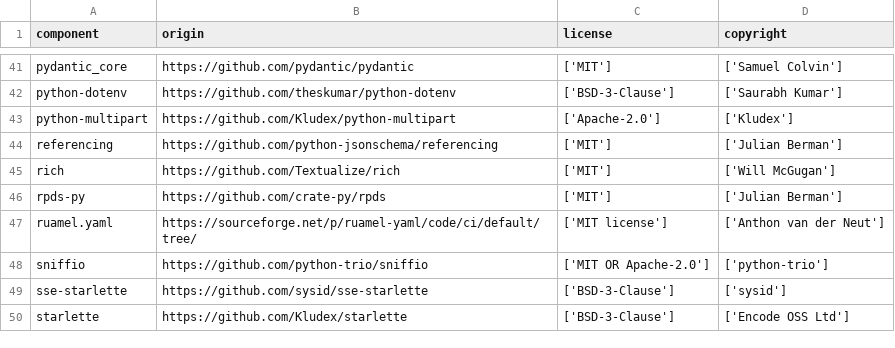
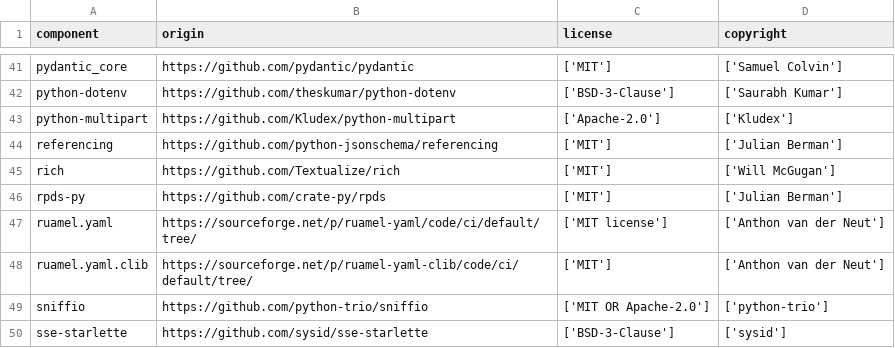
Before and after one commit to DataDog/airedale, a CSV file: LICENSE-3rdparty.csv, drawn as a sheet; only a part is shown, gaps mark what is left out; the shorter side is filled out with more unchanged rows; the diff names each change by its address in the sheet, - before the commit and + after, or states it on an @@ line.

Commit message:
chore(deps): add ruamel.yaml.clib to LICENSE-3rdparty.csv
ruamel.yaml installs the C parser ruamel.yaml.clib on CPython 3.11 to 3.13
(uv.lock), but the license inventory is made on Python 3.14, where it is not
installed, so it was missing. Add it with an override of type add and the
matching row.

```diff
--- a/LICENSE-3rdparty.csv
+++ b/LICENSE-3rdparty.csv
+row 48: ruamel.yaml.clib | https://sourceforge.net/p/ruamel-yaml-clib/code/ci/default/tree/ | ['MIT'] | ['Anthon van der Neut']
```
Also changed, not shown: 1 other file.
